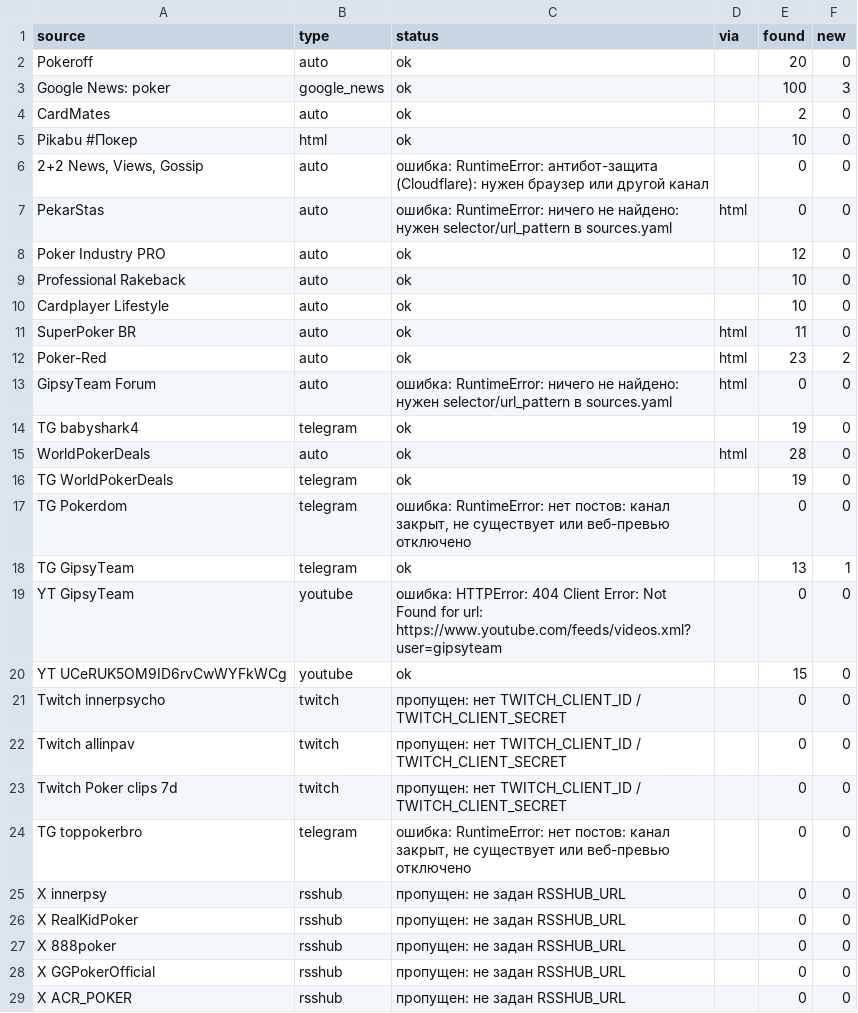
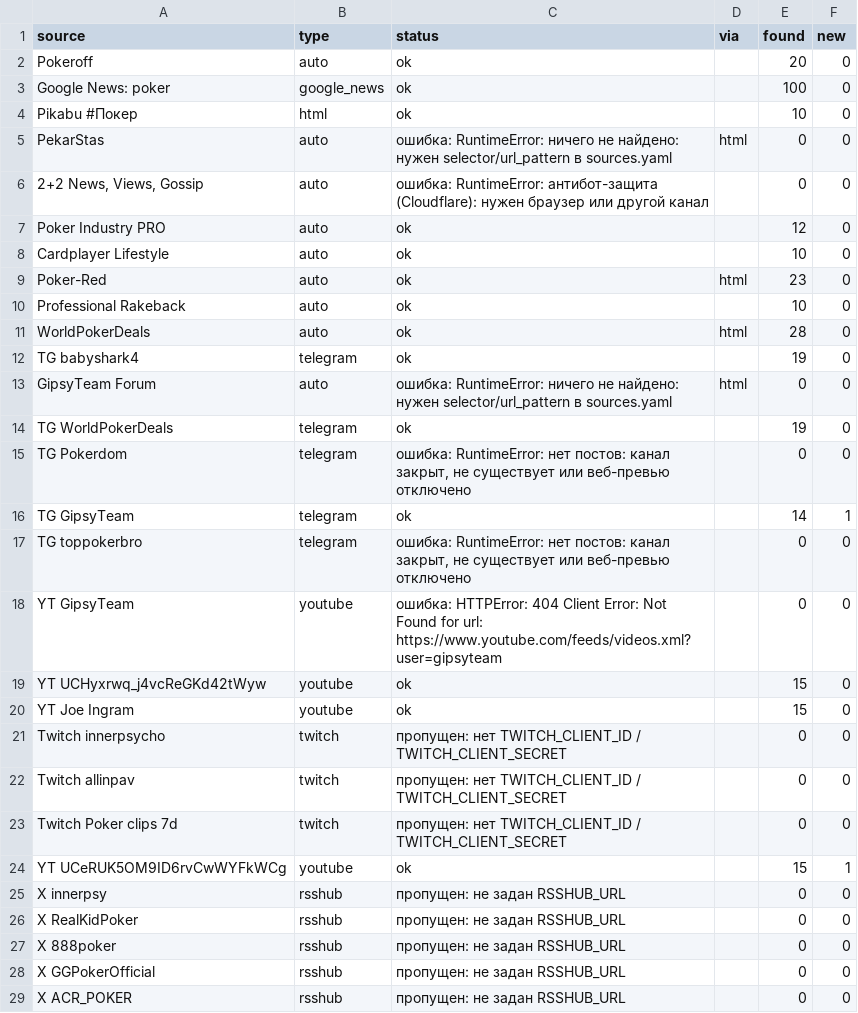
Before and after one commit to marta702/pokeroff-news, a CSV file: out/last_run_status.csv, drawn as a sheet; only a part is shown; the diff covers the shown part only.

```diff
--- a/out/last_run_status.csv
+++ b/out/last_run_status.csv
@@ -2,20 +2,20 @@
 Pokeroff,auto,ok,,20,0
-Google News: poker,google_news,ok,,100,3
-CardMates,auto,ok,,2,0
+Google News: poker,google_news,ok,,100,0
 Pikabu #Покер,html,ok,,10,0
+PekarStas,auto,ошибка: RuntimeError: ничего не найдено: нужен selector/url_pattern в sources.yaml,html,0,0
 "2+2 News, Views, Gossip",auto,ошибка: RuntimeError: антибот-защита (Cloudflare): нужен браузер или другой канал,,0,0
-PekarStas,auto,ошибка: RuntimeError: ничего не найдено: нужен selector/url_pattern в sources.yaml,html,0,0
 Poker Industry PRO,auto,ok,,12,0
+Cardplayer Lifestyle,auto,ok,,10,0
+Poker-Red,auto,ok,html,23,0
 Professional Rakeback,auto,ok,,10,0
-Cardplayer Lifestyle,auto,ok,,10,0
-SuperPoker BR,auto,ok,html,11,0
-Poker-Red,auto,ok,html,23,2
+WorldPokerDeals,auto,ok,html,28,0
+TG babyshark4,telegram,ok,,19,0
 GipsyTeam Forum,auto,ошибка: RuntimeError: ничего не найдено: нужен selector/url_pattern в sources.yaml,html,0,0
-TG babyshark4,telegram,ok,,19,0
-WorldPokerDeals,auto,ok,html,28,0
 TG WorldPokerDeals,telegram,ok,,19,0
 TG Pokerdom,telegram,"ошибка: RuntimeError: нет постов: канал закрыт, не существует или веб-превью отключено",,0,0
-TG GipsyTeam,telegram,ok,,13,1
+TG GipsyTeam,telegram,ok,,14,1
+TG toppokerbro,telegram,"ошибка: RuntimeError: нет постов: канал закрыт, не существует или веб-превью отключено",,0,0
 YT GipsyTeam,youtube,ошибка: HTTPError: 404 Client Error: Not Found for url: https://www.youtube.com/feeds/videos.xml?user=gipsyteam,,0,0
-YT UCeRUK5OM9ID6rvCwWYFkWCg,youtube,ok,,15,0
+YT UCHyxrwq_j4vcReGKd42tWyw,youtube,ok,,15,0
+YT Joe Ingram,youtube,ok,,15,0
 Twitch innerpsycho,twitch,пропущен: нет TWITCH_CLIENT_ID / TWITCH_CLIENT_SECRET,,0,0
@@ -23,3 +23,3 @@ Twitch allinpav,twitch,пропущен: нет TWITCH_CLIENT_ID / TWITCH_CLIENT
 Twitch Poker clips 7d,twitch,пропущен: нет TWITCH_CLIENT_ID / TWITCH_CLIENT_SECRET,,0,0
-TG toppokerbro,telegram,"ошибка: RuntimeError: нет постов: канал закрыт, не существует или веб-превью отключено",,0,0
+YT UCeRUK5OM9ID6rvCwWYFkWCg,youtube,ok,,15,1
 X innerpsy,rsshub,пропущен: не задан RSSHUB_URL,,0,0
```
Also changed, not shown: 3 added rows, 2 removed rows and 3 edited cells elsewhere in this file, 3 other files.
